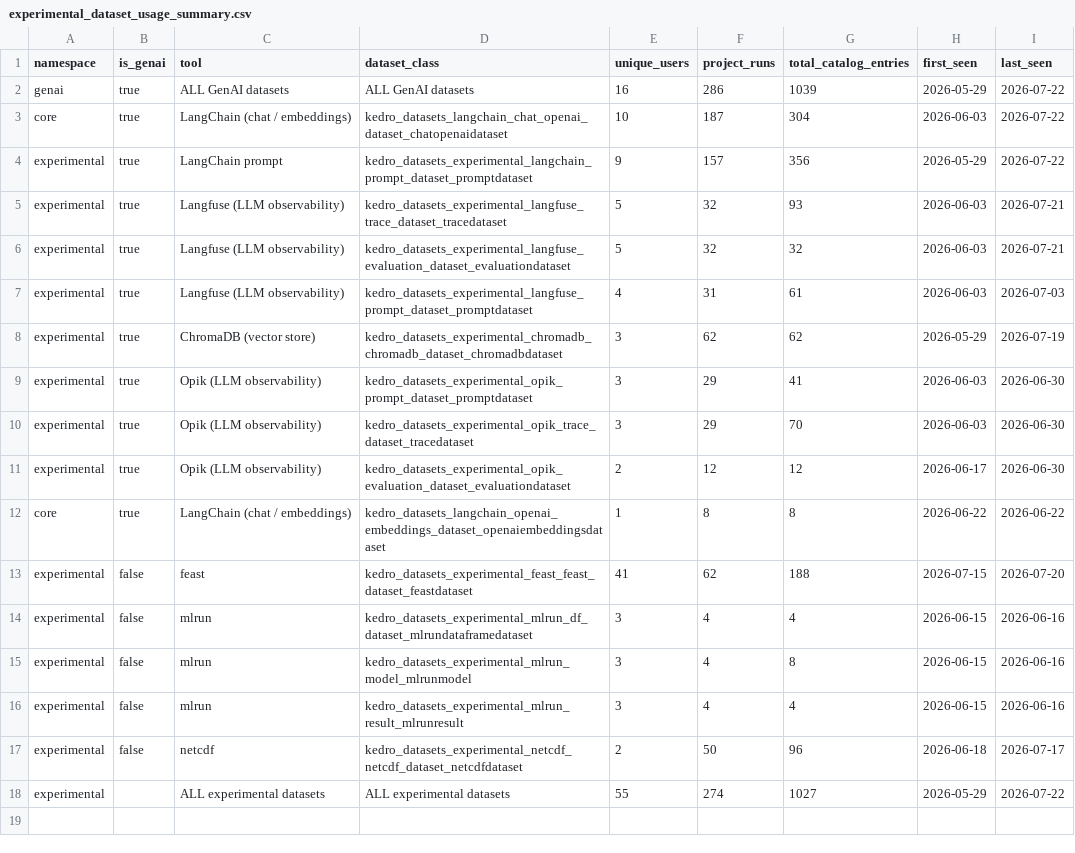
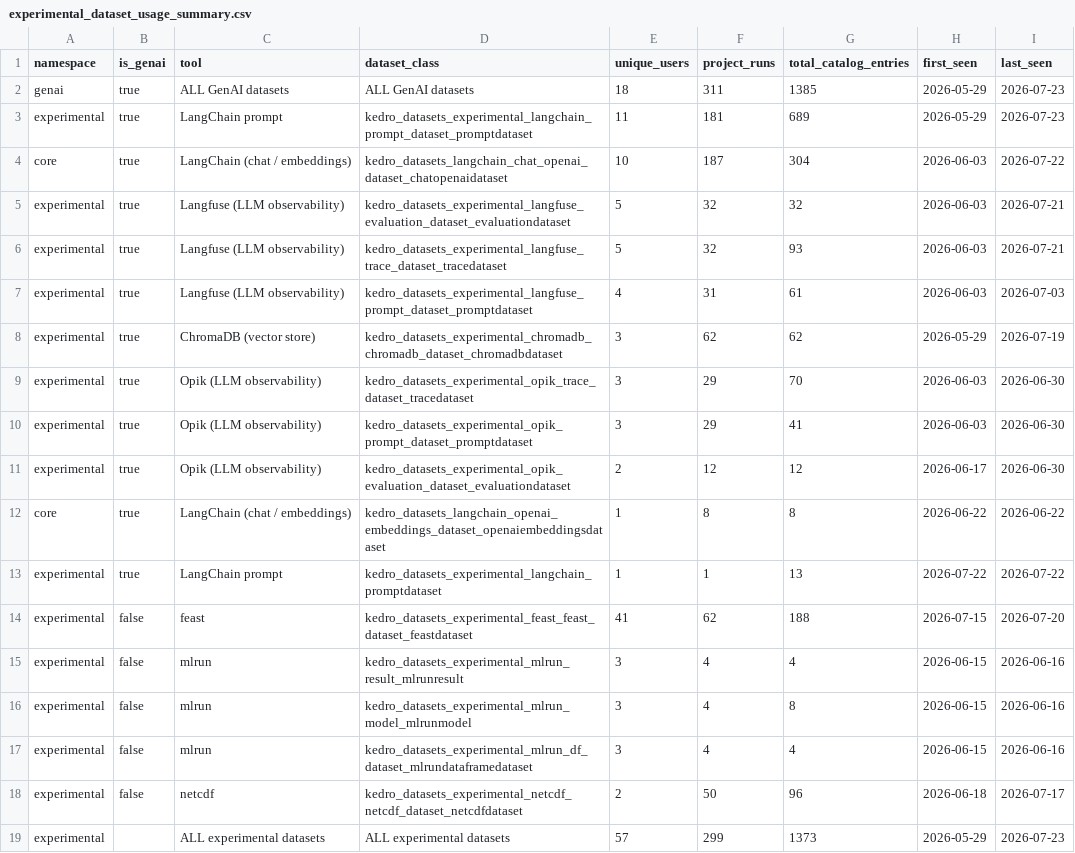
Before and after one commit to kedro-org/kedro-pycafe-data, a CSV file: data/02_intermediate/experimental_dataset_usage_summary.csv, drawn as a sheet.

```diff
--- a/data/02_intermediate/experimental_dataset_usage_summary.csv
+++ b/data/02_intermediate/experimental_dataset_usage_summary.csv
@@ -1,18 +1,19 @@
 "namespace","is_genai","tool","dataset_class","unique_users","project_runs","total_catalog_entries","first_seen","last_seen"
-"genai",true,"ALL GenAI datasets","ALL GenAI datasets",16,286,1039,2026-05-29,2026-07-22
+"genai",true,"ALL GenAI datasets","ALL GenAI datasets",18,311,1385,2026-05-29,2026-07-23
+"experimental",true,"LangChain prompt","kedro_datasets_experimental_langchain_prompt_dataset_promptdataset",11,181,689,2026-05-29,2026-07-23
 "core",true,"LangChain (chat / embeddings)","kedro_datasets_langchain_chat_openai_dataset_chatopenaidataset",10,187,304,2026-06-03,2026-07-22
-"experimental",true,"LangChain prompt","kedro_datasets_experimental_langchain_prompt_dataset_promptdataset",9,157,356,2026-05-29,2026-07-22
+"experimental",true,"Langfuse (LLM observability)","kedro_datasets_experimental_langfuse_evaluation_dataset_evaluationdataset",5,32,32,2026-06-03,2026-07-21
 "experimental",true,"Langfuse (LLM observability)","kedro_datasets_experimental_langfuse_trace_dataset_tracedataset",5,32,93,2026-06-03,2026-07-21
-"experimental",true,"Langfuse (LLM observability)","kedro_datasets_experimental_langfuse_evaluation_dataset_evaluationdataset",5,32,32,2026-06-03,2026-07-21
 "experimental",true,"Langfuse (LLM observability)","kedro_datasets_experimental_langfuse_prompt_dataset_promptdataset",4,31,61,2026-06-03,2026-07-03
 "experimental",true,"ChromaDB (vector store)","kedro_datasets_experimental_chromadb_chromadb_dataset_chromadbdataset",3,62,62,2026-05-29,2026-07-19
+"experimental",true,"Opik (LLM observability)","kedro_datasets_experimental_opik_trace_dataset_tracedataset",3,29,70,2026-06-03,2026-06-30
 "experimental",true,"Opik (LLM observability)","kedro_datasets_experimental_opik_prompt_dataset_promptdataset",3,29,41,2026-06-03,2026-06-30
-"experimental",true,"Opik (LLM observability)","kedro_datasets_experimental_opik_trace_dataset_tracedataset",3,29,70,2026-06-03,2026-06-30
 "experimental",true,"Opik (LLM observability)","kedro_datasets_experimental_opik_evaluation_dataset_evaluationdataset",2,12,12,2026-06-17,2026-06-30
 "core",true,"LangChain (chat / embeddings)","kedro_datasets_langchain_openai_embeddings_dataset_openaiembeddingsdataset",1,8,8,2026-06-22,2026-06-22
+"experimental",true,"LangChain prompt","kedro_datasets_experimental_langchain_promptdataset",1,1,13,2026-07-22,2026-07-22
 "experimental",false,"feast","kedro_datasets_experimental_feast_feast_dataset_feastdataset",41,62,188,2026-07-15,2026-07-20
+"experimental",false,"mlrun","kedro_datasets_experimental_mlrun_result_mlrunresult",3,4,4,2026-06-15,2026-06-16
+"experimental",false,"mlrun","kedro_datasets_experimental_mlrun_model_mlrunmodel",3,4,8,2026-06-15,2026-06-16
 "experimental",false,"mlrun","kedro_datasets_experimental_mlrun_df_dataset_mlrundataframedataset",3,4,4,2026-06-15,2026-06-16
-"experimental",false,"mlrun","kedro_datasets_experimental_mlrun_model_mlrunmodel",3,4,8,2026-06-15,2026-06-16
-"experimental",false,"mlrun","kedro_datasets_experimental_mlrun_result_mlrunresult",3,4,4,2026-06-15,2026-06-16
 "experimental",false,"netcdf","kedro_datasets_experimental_netcdf_netcdf_dataset_netcdfdataset",2,50,96,2026-06-18,2026-07-17
-"experimental",,"ALL experimental datasets","ALL experimental datasets",55,274,1027,2026-05-29,2026-07-22
+"experimental",,"ALL experimental datasets","ALL experimental datasets",57,299,1373,2026-05-29,2026-07-23
```
Also changed, not shown: data/02_intermediate/cohort_retention.csv, data/02_intermediate/downloads_by_country.csv, 7 other files.
